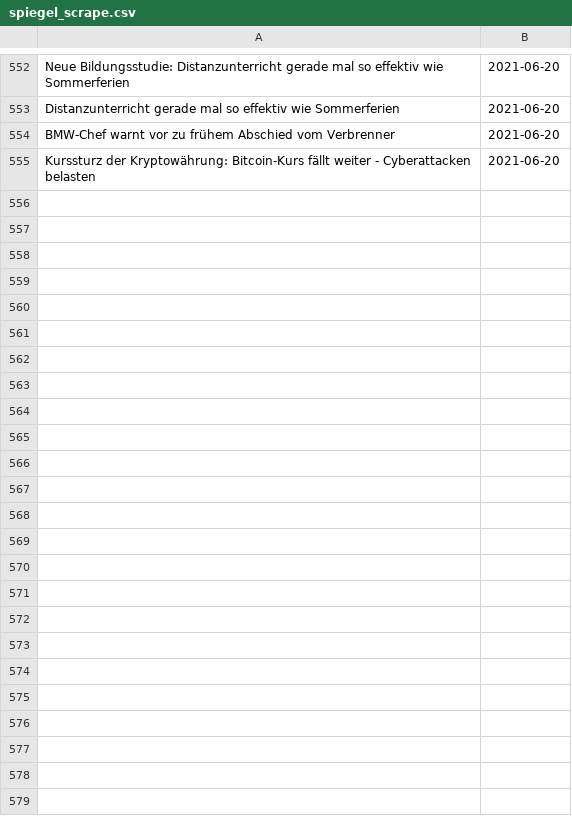
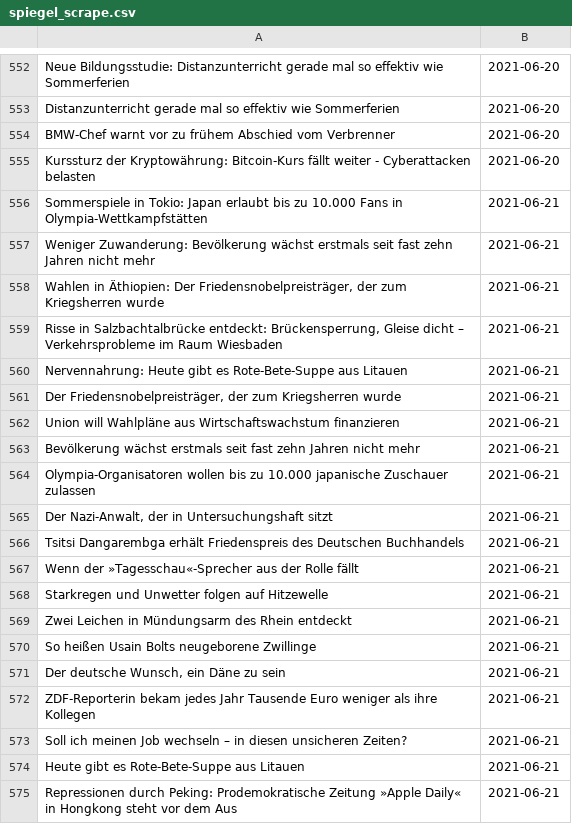
Before and after one commit to gumbrich/ChallengeYourOpinion, a CSV file: spiegel_scrape.csv, drawn as a sheet; only a part is shown, gaps mark what is left out; the diff covers the shown part only; the diff names each change by its address in the sheet, - before the commit and + after, or states it on an @@ line.

```diff
--- a/spiegel_scrape.csv
+++ b/spiegel_scrape.csv
+row 556: Sommerspiele in Tokio: Japan erlaubt bis zu 10.000 Fans in Olympia-Wettkampfstätten | 2021-06-21
+row 557: Weniger Zuwanderung: Bevölkerung wächst erstmals seit fast zehn Jahren nicht mehr | 2021-06-21
+row 558: Wahlen in Äthiopien: Der Friedensnobelpreisträger, der zum Kriegsherren wurde | 2021-06-21
+row 559: Risse in Salzbachtalbrücke entdeckt: Brückensperrung, Gleise dicht – Verkehrsprobleme im Raum Wiesbaden | 2021-06-21
+row 560: Nervennahrung: Heute gibt es Rote-Bete-Suppe aus Litauen | 2021-06-21
+row 561: Der Friedensnobelpreisträger, der zum Kriegsherren wurde | 2021-06-21
+row 562: Union will Wahlpläne aus Wirtschaftswachstum finanzieren | 2021-06-21
+row 563: Bevölkerung wächst erstmals seit fast zehn Jahren nicht mehr | 2021-06-21
+row 564: Olympia-Organisatoren wollen bis zu 10.000 japanische Zuschauer zulassen | 2021-06-21
+row 565: Der Nazi-Anwalt, der in Untersuchungshaft sitzt | 2021-06-21
+row 566: Tsitsi Dangarembga erhält Friedenspreis des Deutschen Buchhandels | 2021-06-21
+row 567: Wenn der »Tagesschau«-Sprecher aus der Rolle fällt | 2021-06-21
+row 568: Starkregen und Unwetter folgen auf Hitzewelle | 2021-06-21
+row 569: Zwei Leichen in Mündungsarm des Rhein entdeckt | 2021-06-21
+row 570: So heißen Usain Bolts neugeborene Zwillinge | 2021-06-21
+row 571: Der deutsche Wunsch, ein Däne zu sein | 2021-06-21
+row 572: ZDF-Reporterin bekam jedes Jahr Tausende Euro weniger als ihre Kollegen | 2021-06-21
+row 573: Soll ich meinen Job wechseln – in diesen unsicheren Zeiten? | 2021-06-21
+row 574: Heute gibt es Rote-Bete-Suppe aus Litauen | 2021-06-21
+row 575: Repressionen durch Peking: Prodemokratische Zeitung »Apple Daily« in Hongkong steht vor dem Aus | 2021-06-21
```
Also changed, not shown: 14 added rows elsewhere in this file, nzz_scrape.csv, taz_scrape.csv, 2 other files.
